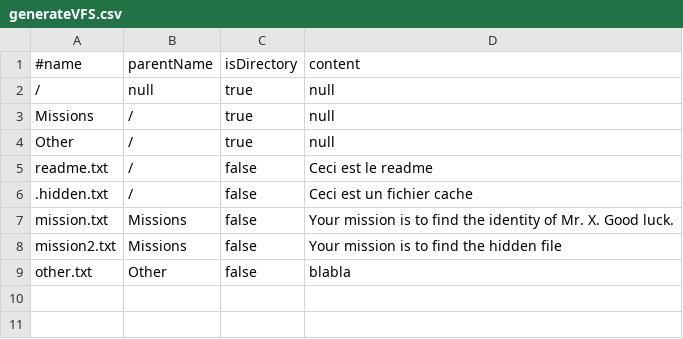
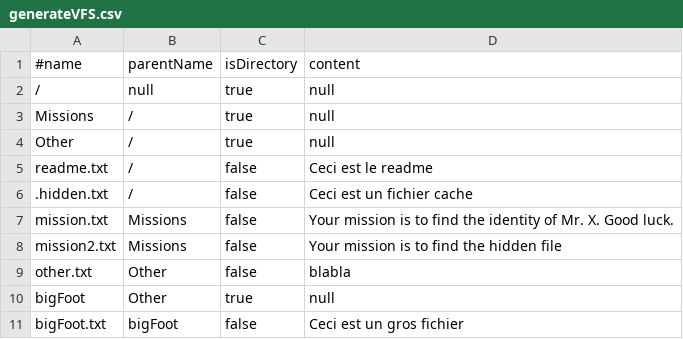
Before and after one commit to MordakLaMeuh/hacking_game, a CSV file: server/websocket/generateVFS.csv, drawn as a sheet; the diff names each change by its address in the sheet, - before the commit and + after, or states it on an @@ line.

Commit message:
[DEV MINOR] add a sub directory in CSV

```diff
--- a/server/websocket/generateVFS.csv
+++ b/server/websocket/generateVFS.csv
+row 10: bigFoot | Other | true | null
+row 11: bigFoot.txt | bigFoot | false | Ceci est un gros fichier
```
